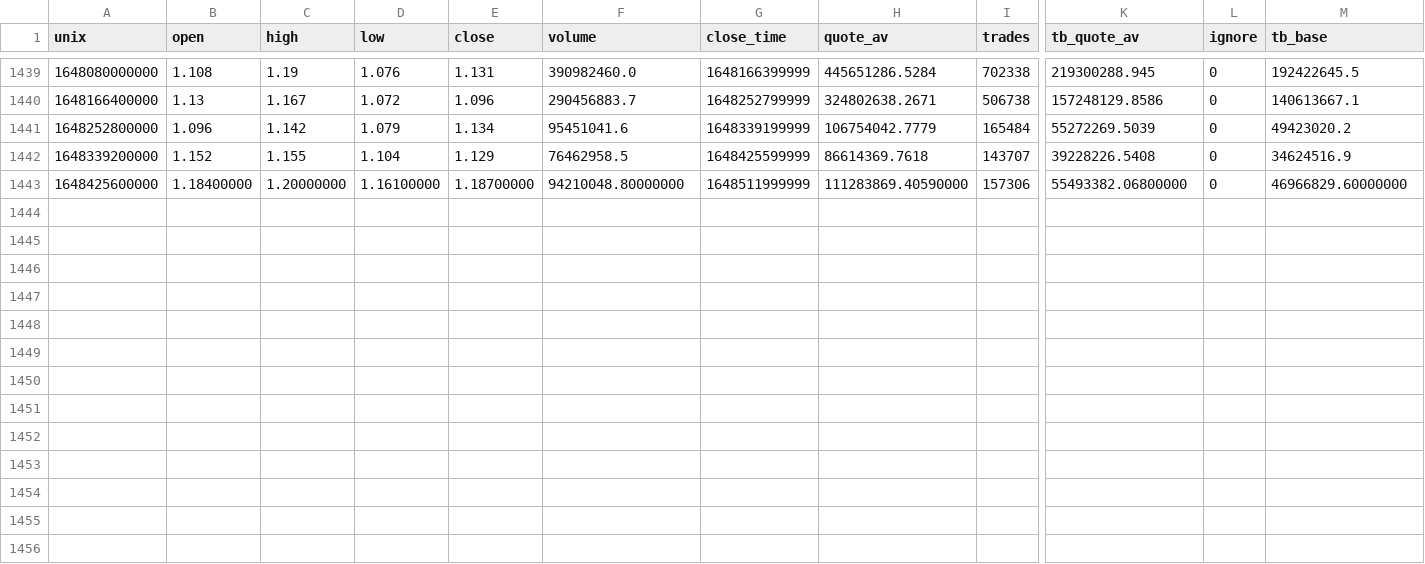
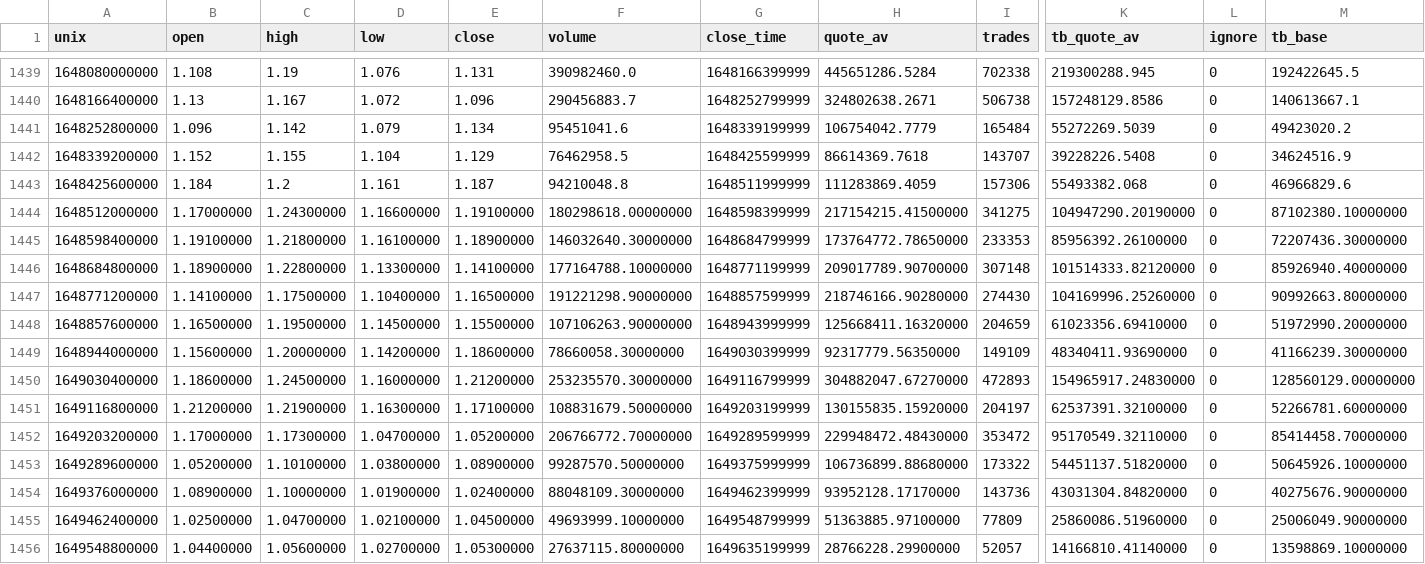
Before and after one commit to Kieran-M/CS408, a CSV file: Backend/src/prices/ADAUSDT-1d-data.csv, drawn as a sheet; only a part is shown, gaps mark what is left out; rows hold the shown columns only; the diff names each change by its address in the sheet, - before the commit and + after, or states it on an @@ line.

```diff
--- a/Backend/src/prices/ADAUSDT-1d-data.csv
+++ b/Backend/src/prices/ADAUSDT-1d-data.csv
-B1443 (open): 1.18400000
+B1443 (open): 1.184
-C1443 (high): 1.20000000
+C1443 (high): 1.2
-D1443 (low): 1.16100000
+D1443 (low): 1.161
-E1443 (close): 1.18700000
+E1443 (close): 1.187
-F1443 (volume): 94210048.80000000
+F1443 (volume): 94210048.8
-H1443 (quote_av): 111283869.40590000
+H1443 (quote_av): 111283869.4059
-K1443 (tb_quote_av): 55493382.06800000
+K1443 (tb_quote_av): 55493382.068
-M1443 (tb_base): 46966829.60000000
+M1443 (tb_base): 46966829.6
+row 1444: 1648512000000 | 1.17000000 | 1.24300000 | 1.16600000 | 1.19100000 | 180298618.00000000 | 1648598399999 | 217154215.41500000 | 341275 | 104947290.20190000 | 0 | 87102380.10000000
+row 1445: 1648598400000 | 1.19100000 | 1.21800000 | 1.16100000 | 1.18900000 | 146032640.30000000 | 1648684799999 | 173764772.78650000 | 233353 | 85956392.26100000 | 0 | 72207436.30000000
+row 1446: 1648684800000 | 1.18900000 | 1.22800000 | 1.13300000 | 1.14100000 | 177164788.10000000 | 1648771199999 | 209017789.90700000 | 307148 | 101514333.82120000 | 0 | 85926940.40000000
+row 1447: 1648771200000 | 1.14100000 | 1.17500000 | 1.10400000 | 1.16500000 | 191221298.90000000 | 1648857599999 | 218746166.90280000 | 274430 | 104169996.25260000 | 0 | 90992663.80000000
+row 1448: 1648857600000 | 1.16500000 | 1.19500000 | 1.14500000 | 1.15500000 | 107106263.90000000 | 1648943999999 | 125668411.16320000 | 204659 | 61023356.69410000 | 0 | 51972990.20000000
+row 1449: 1648944000000 | 1.15600000 | 1.20000000 | 1.14200000 | 1.18600000 | 78660058.30000000 | 1649030399999 | 92317779.56350000 | 149109 | 48340411.93690000 | 0 | 41166239.30000000
+row 1450: 1649030400000 | 1.18600000 | 1.24500000 | 1.16000000 | 1.21200000 | 253235570.30000000 | 1649116799999 | 304882047.67270000 | 472893 | 154965917.24830000 | 0 | 128560129.00000000
+row 1451: 1649116800000 | 1.21200000 | 1.21900000 | 1.16300000 | 1.17100000 | 108831679.50000000 | 1649203199999 | 130155835.15920000 | 204197 | 62537391.32100000 | 0 | 52266781.60000000
+row 1452: 1649203200000 | 1.17000000 | 1.17300000 | 1.04700000 | 1.05200000 | 206766772.70000000 | 1649289599999 | 229948472.48430000 | 353472 | 95170549.32110000 | 0 | 85414458.70000000
+row 1453: 1649289600000 | 1.05200000 | 1.10100000 | 1.03800000 | 1.08900000 | 99287570.50000000 | 1649375999999 | 106736899.88680000 | 173322 | 54451137.51820000 | 0 | 50645926.10000000
+row 1454: 1649376000000 | 1.08900000 | 1.10000000 | 1.01900000 | 1.02400000 | 88048109.30000000 | 1649462399999 | 93952128.17170000 | 143736 | 43031304.84820000 | 0 | 40275676.90000000
+row 1455: 1649462400000 | 1.02500000 | 1.04700000 | 1.02100000 | 1.04500000 | 49693999.10000000 | 1649548799999 | 51363885.97100000 | 77809 | 25860086.51960000 | 0 | 25006049.90000000
+row 1456: 1649548800000 | 1.04400000 | 1.05600000 | 1.02700000 | 1.05300000 | 27637115.80000000 | 1649635199999 | 28766228.29900000 | 52057 | 14166810.41140000 | 0 | 13598869.10000000
```
Also changed, not shown: Backend/src/prices/API3USDT-1d-data.csv, Backend/src/prices/BTCUSDT-1d-data.csv, 30 other files.
